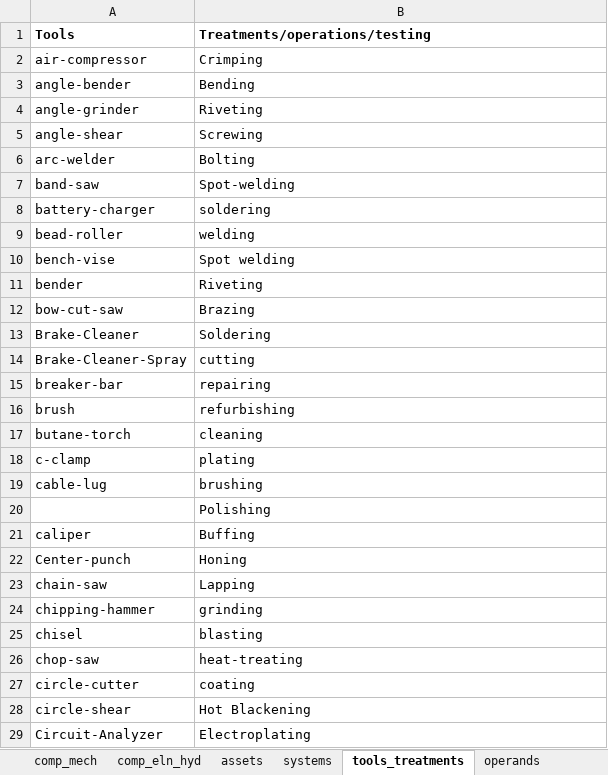
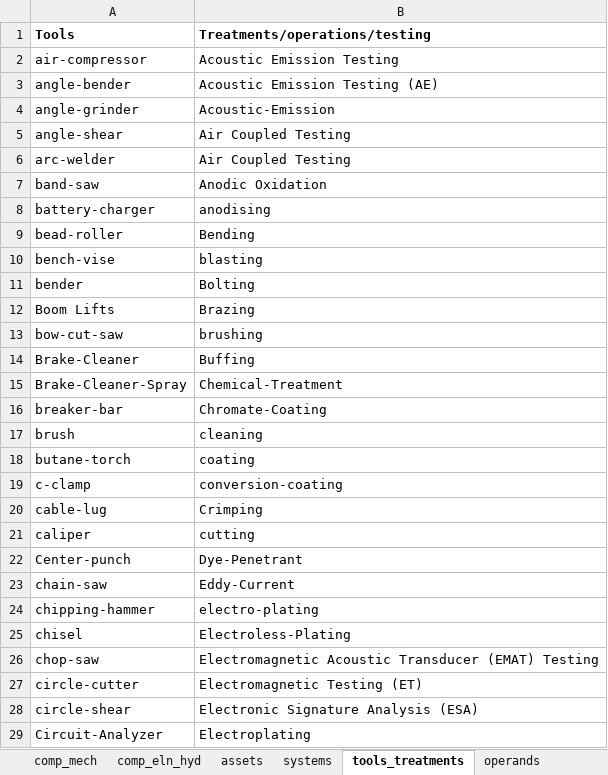
Before and after one commit to idaholab/SR2ML, an Excel workbook: src/nlp/data/tag_keywords_lists.xlsx, sheet tools_treatments, drawn as a sheet; only a part is shown; values as stored, in another font and other column widths than the file's, no borders; removed rows and columns are numbered as before the commit, all else as after; the diff covers the shown part only; the diff names each change by its address in the sheet, - before the commit and + after, or states it on an @@ line.

```diff
--- a/src/nlp/data/tag_keywords_lists.xlsx (sheet tools_treatments)
+++ b/src/nlp/data/tag_keywords_lists.xlsx (sheet tools_treatments)
-B2 (Treatments/operations/testing): Crimping
+B2 (Treatments/operations/testing): Acoustic Emission Testing
-B3 (Treatments/operations/testing): Bending
+B3 (Treatments/operations/testing): Acoustic Emission Testing (AE)
-B4 (Treatments/operations/testing): Riveting
+B4 (Treatments/operations/testing): Acoustic-Emission
-B5 (Treatments/operations/testing): Screwing
+B5 (Treatments/operations/testing): Air Coupled Testing
-B6 (Treatments/operations/testing): Bolting
+B6 (Treatments/operations/testing): Air Coupled Testing
-B7 (Treatments/operations/testing): Spot-welding
+B7 (Treatments/operations/testing): Anodic Oxidation
-B8 (Treatments/operations/testing): soldering
+B8 (Treatments/operations/testing): anodising
-B9 (Treatments/operations/testing): welding
+B9 (Treatments/operations/testing): Bending
-B10 (Treatments/operations/testing): Spot welding
+B10 (Treatments/operations/testing): blasting
-B11 (Treatments/operations/testing): Riveting
+B11 (Treatments/operations/testing): Bolting
+row 12: Boom Lifts | Brazing
-B13 (Treatments/operations/testing): Brazing
+B13 (Treatments/operations/testing): brushing
-B14 (Treatments/operations/testing): Soldering
+B14 (Treatments/operations/testing): Buffing
-B15 (Treatments/operations/testing): cutting
+B15 (Treatments/operations/testing): Chemical-Treatment
-B16 (Treatments/operations/testing): repairing
+B16 (Treatments/operations/testing): Chromate-Coating
-B17 (Treatments/operations/testing): refurbishing
+B17 (Treatments/operations/testing): cleaning
-B18 (Treatments/operations/testing): cleaning
+B18 (Treatments/operations/testing): coating
-B19 (Treatments/operations/testing): plating
+B19 (Treatments/operations/testing): conversion-coating
-B20 (Treatments/operations/testing): brushing
+B20 (Treatments/operations/testing): Crimping
-row 20:  | Polishing
-B21 (Treatments/operations/testing): Buffing
+B21 (Treatments/operations/testing): cutting
-B22 (Treatments/operations/testing): Honing
+B22 (Treatments/operations/testing): Dye-Penetrant
-B23 (Treatments/operations/testing): Lapping
+B23 (Treatments/operations/testing): Eddy-Current
-B24 (Treatments/operations/testing): grinding
+B24 (Treatments/operations/testing): electro-plating
-B25 (Treatments/operations/testing): blasting
+B25 (Treatments/operations/testing): Electroless-Plating
-B26 (Treatments/operations/testing): heat-treating
+B26 (Treatments/operations/testing): Electromagnetic Acoustic Transducer (EMAT) Testing
-B27 (Treatments/operations/testing): coating
+B27 (Treatments/operations/testing): Electromagnetic Testing (ET)
-B28 (Treatments/operations/testing): Hot Blackening
+B28 (Treatments/operations/testing): Electronic Signature Analysis (ESA)
```
Also changed, not shown: 6 added rows, 11 removed rows, 13 moved rows and 85 edited cells elsewhere in this sheet, sheet reactions, sheet comp_eln_hyd, sheet organizations, sheet assets, sheet operands, sheet systems, src/nlp/data/abbreviations.xlsx, 1 other file.
